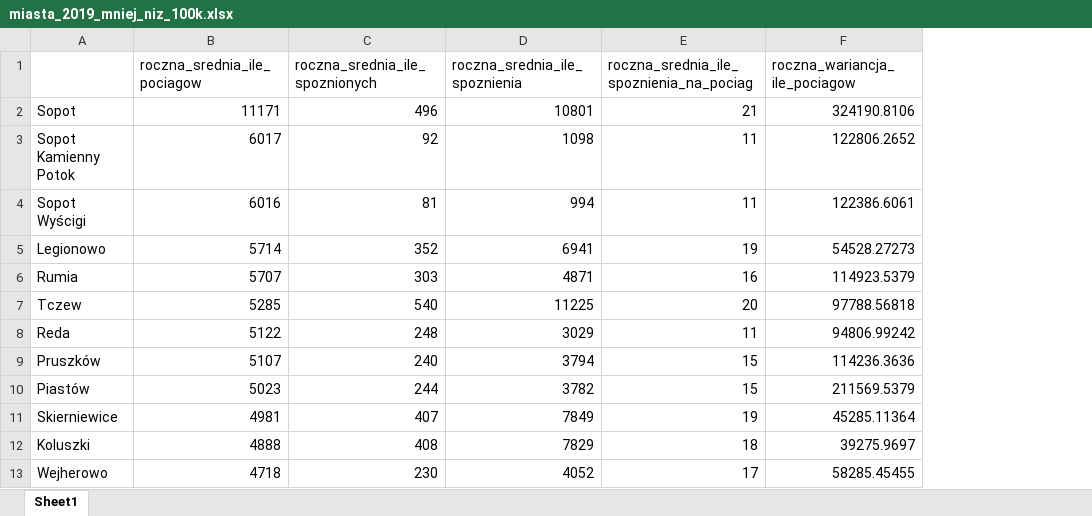
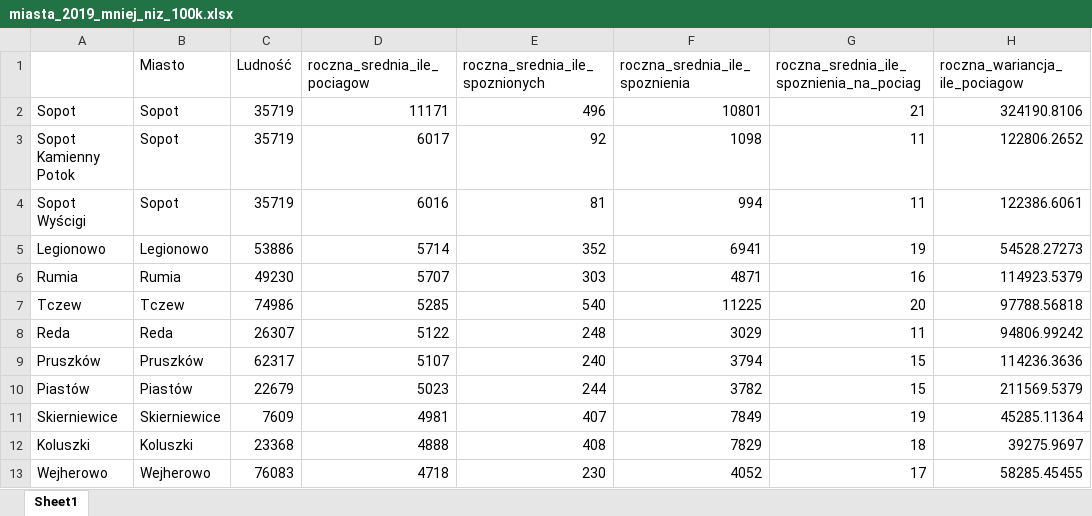
Before and after one commit to JustFren/raport_statystyka, an Excel workbook: wyniki/miasta_2019_mniej_niz_100k.xlsx, sheet Sheet1, drawn as a sheet; only a part is shown; values as stored, in another font and other column widths than the file's, no borders; the diff names each change by its address in the sheet, - before the commit and + after, or states it on an @@ line.

```diff
--- a/wyniki/miasta_2019_mniej_niz_100k.xlsx (sheet Sheet1)
+++ b/wyniki/miasta_2019_mniej_niz_100k.xlsx (sheet Sheet1)
+column B (Miasto), rows 2-13: Sopot | Sopot | Sopot | Legionowo | Rumia | Tczew | Reda | Pruszków | Piastów | Skierniewice | Koluszki | Wejherowo
+column C (Ludność), rows 2-13: 35719 | 35719 | 35719 | 53886 | 49230 | 74986 | 26307 | 62317 | 22679 | 7609 | 23368 | 76083
```
Also changed, not shown: merged_2019.xlsx, wyniki/miasta_2019_wiecej_niz_100k.xlsx, 7 other files.
